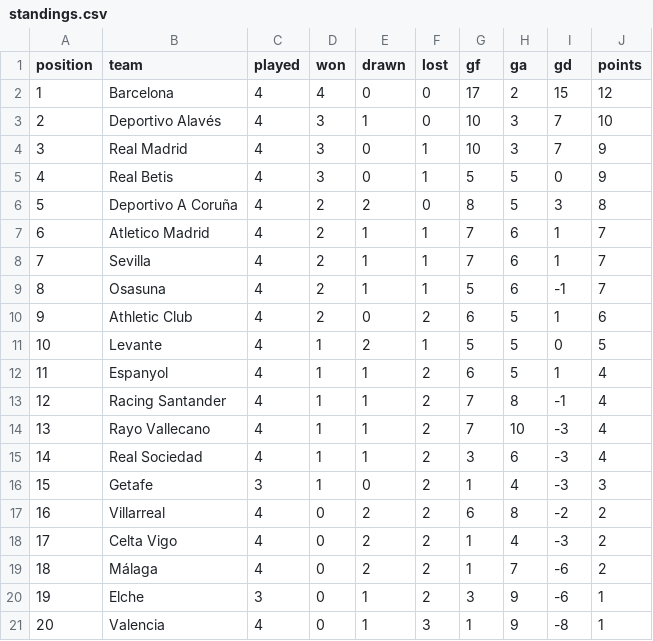
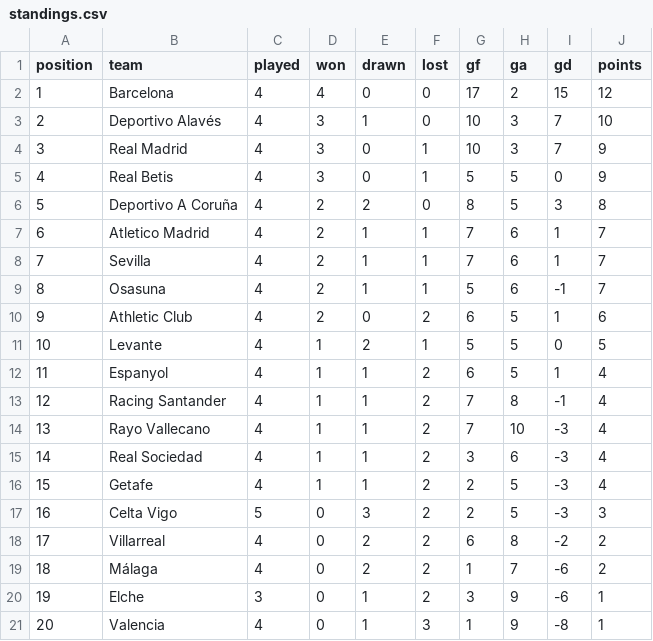
Before and after one commit to RShiri/XLALIGA, a CSV file: laliga_dashboard/database/standings.csv, drawn as a sheet; removed rows and columns are numbered as before the commit, all else as after; the diff names each change by its address in the sheet, - before the commit and + after, or states it on an @@ line.

```diff
--- a/laliga_dashboard/database/standings.csv
+++ b/laliga_dashboard/database/standings.csv
-C16 (played): 3
+C16 (played): 4
-E16 (drawn): 0
+E16 (drawn): 1
-G16 (gf): 1
+G16 (gf): 2
-H16 (ga): 4
+H16 (ga): 5
-J16 (points): 3
+J16 (points): 4
+row 17: 16 | Celta Vigo | 5 | 0 | 3 | 2 | 2 | 5 | -3 | 3
@@ column A (position) renumbered in row 18 @@
-row 18: 17 | Celta Vigo | 4 | 0 | 2 | 2 | 1 | 4 | -3 | 2
```
Also changed, not shown: laliga_dashboard/database/results.csv, laliga_dashboard/database/team_match_stats.csv, 16 other files.
